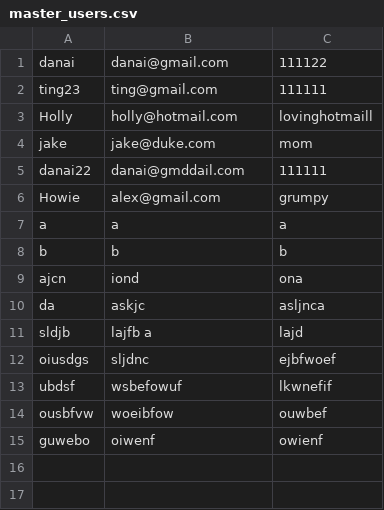
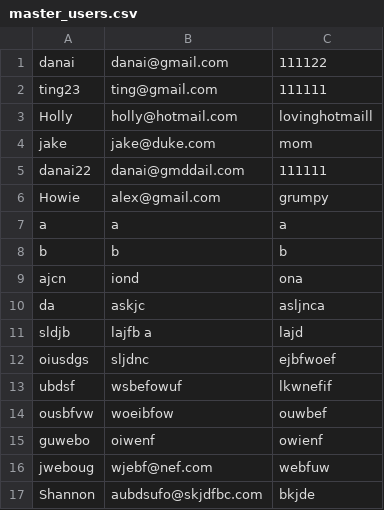
Before and after one commit to ajhoward7/xcelerate, a CSV file: users/master_users.csv, drawn as a sheet; the diff names each change by its address in the sheet, - before the commit and + after, or states it on an @@ line.

```diff
--- a/users/master_users.csv
+++ b/users/master_users.csv
+row 16: jweboug | wjebf@nef.com | webfuw
+row 17: Shannon | aubdsufo@skjdfbc.com | bkjde
```
Also changed, not shown: 5 other files.
